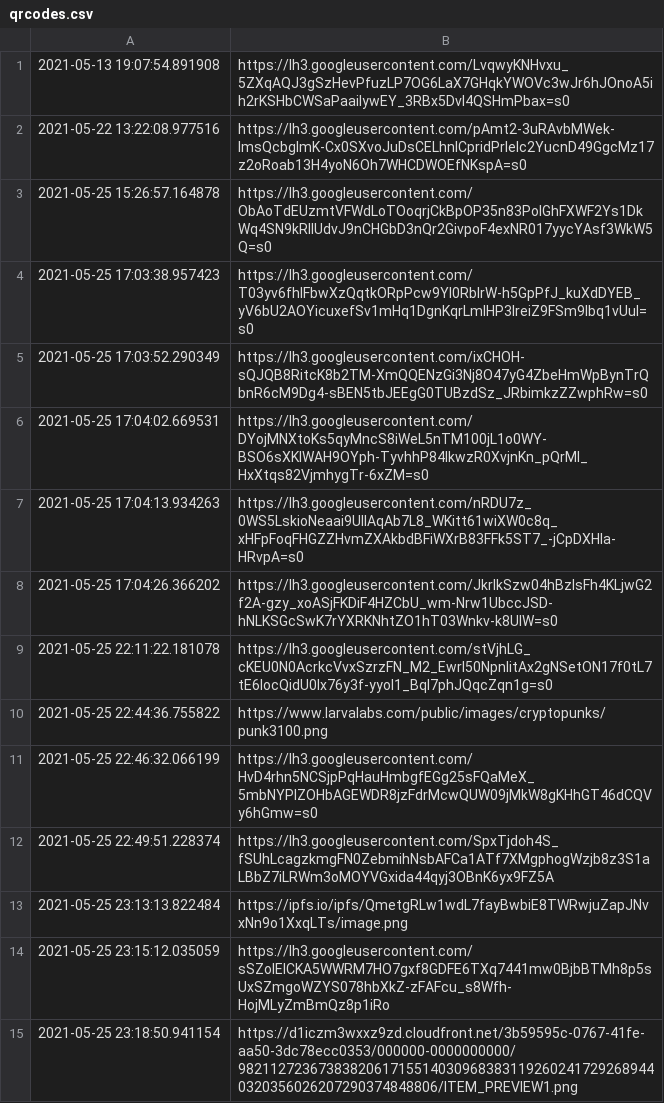
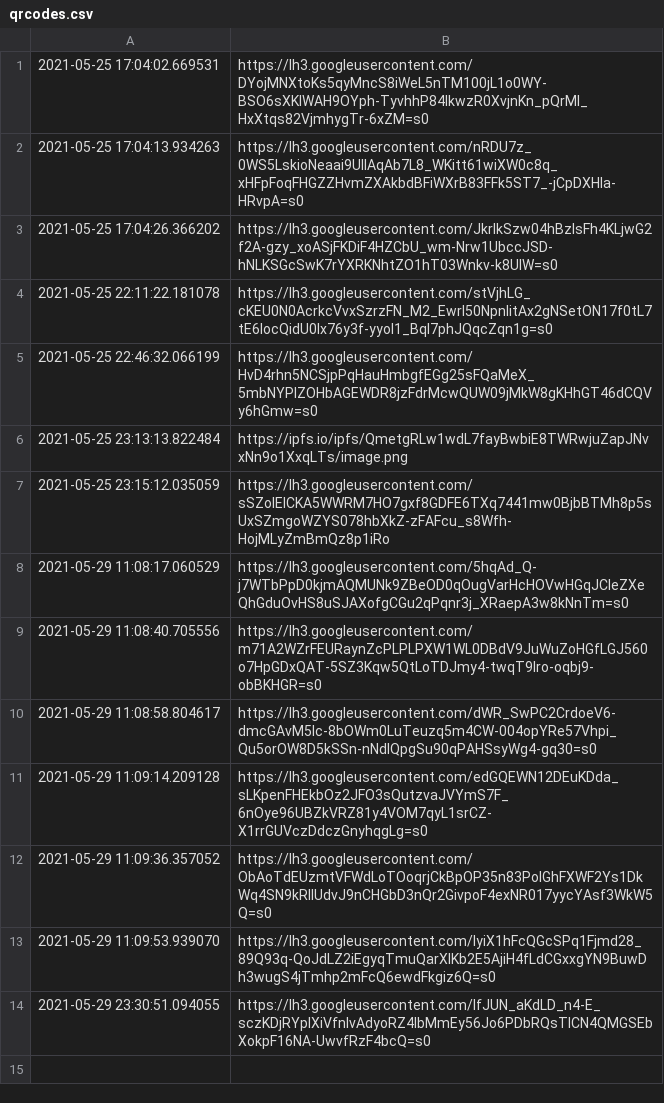
Before and after one commit to snarflakes/ganpunks, a CSV file: qrcodes.csv, drawn as a sheet.

```diff
--- a/qrcodes.csv
+++ b/qrcodes.csv
@@ -1,6 +1 @@
-2021-05-13 19:07:54.891908,https://lh3.googleusercontent.com/LvqwyKNHvxu_5ZXqAQJ3gSzHevPfuzLP7OG6LaX7GHqkYWOVc3wJr6hJOnoA5ih2rKSHbCWSaPaaiIywEY_3RBx5Dvl4QSHmPbax=s0
-2021-05-22 13:22:08.977516,https://lh3.googleusercontent.com/pAmt2-3uRAvbMWek-lmsQcbglmK-Cx0SXvoJuDsCELhnlCpridPrIeIc2YucnD49GgcMz17z2oRoab13H4yoN6Oh7WHCDWOEfNKspA=s0
-2021-05-25 15:26:57.164878,https://lh3.googleusercontent.com/ObAoTdEUzmtVFWdLoTOoqrjCkBpOP35n83PoIGhFXWF2Ys1DkWq4SN9kRlIUdvJ9nCHGbD3nQr2GivpoF4exNR017yycYAsf3WkW5Q=s0
-2021-05-25 17:03:38.957423,https://lh3.googleusercontent.com/T03yv6fhIFbwXzQqtkORpPcw9YI0RblrW-h5GpPfJ_kuXdDYEB_yV6bU2AOYicuxefSv1mHq1DgnKqrLmlHP3lreiZ9FSm9lbq1vUuI=s0
-2021-05-25 17:03:52.290349,https://lh3.googleusercontent.com/ixCHOH-sQJQB8RitcK8b2TM-XmQQENzGi3Nj8O47yG4ZbeHmWpBynTrQbnR6cM9Dg4-sBEN5tbJEEgG0TUBzdSz_JRbimkzZZwphRw=s0
 2021-05-25 17:04:02.669531,https://lh3.googleusercontent.com/DYojMNXtoKs5qyMncS8iWeL5nTM100jL1o0WY-BSO6sXKIWAH9OYph-TyvhhP84lkwzR0XvjnKn_pQrMI_HxXtqs82VjmhygTr-6xZM=s0
@@ -9,7 +4,11 @@
 2021-05-25 22:11:22.181078,https://lh3.googleusercontent.com/stVjhLG_cKEU0N0AcrkcVvxSzrzFN_M2_EwrI50NpnlitAx2gNSetON17f0tL7tE6locQidU0lx76y3f-yyol1_Bql7phJQqcZqn1g=s0
-2021-05-25 22:44:36.755822,https://www.larvalabs.com/public/images/cryptopunks/punk3100.png
 2021-05-25 22:46:32.066199,https://lh3.googleusercontent.com/HvD4rhn5NCSjpPqHauHmbgfEGg25sFQaMeX_5mbNYPlZOHbAGEWDR8jzFdrMcwQUW09jMkW8gKHhGT46dCQVy6hGmw=s0
-2021-05-25 22:49:51.228374,https://lh3.googleusercontent.com/SpxTjdoh4S_fSUhLcagzkmgFN0ZebmihNsbAFCa1ATf7XMgphogWzjb8z3S1aLBbZ7iLRWm3oMOYVGxida44qyj3OBnK6yx9FZ5A
 2021-05-25 23:13:13.822484,https://ipfs.io/ipfs/QmetgRLw1wdL7fayBwbiE8TWRwjuZapJNvxNn9o1XxqLTs/image.png
 2021-05-25 23:15:12.035059,https://lh3.googleusercontent.com/sSZolElCKA5WWRM7HO7gxf8GDFE6TXq7441mw0BjbBTMh8p5sUxSZmgoWZYS078hbXkZ-zFAFcu_s8Wfh-HojMLyZmBmQz8p1iRo
-2021-05-25 23:18:50.941154,https://d1iczm3wxxz9zd.cloudfront.net/3b59595c-0767-41fe-aa50-3dc78ecc0353/000000-0000000000/98211272367383820617155140309683831192602417292689440320356026207290374848806/ITEM_PREVIEW1.png
+2021-05-29 11:08:17.060529,https://lh3.googleusercontent.com/5hqAd_Q-j7WTbPpD0kjmAQMUNk9ZBeOD0qOugVarHcHOVwHGqJCIeZXeQhGduOvHS8uSJAXofgCGu2qPqnr3j_XRaepA3w8kNnTm=s0
+2021-05-29 11:08:40.705556,https://lh3.googleusercontent.com/m71A2WZrFEURaynZcPLPLPXW1WL0DBdV9JuWuZoHGfLGJ560o7HpGDxQAT-5SZ3Kqw5QtLoTDJmy4-twqT9Iro-oqbj9-obBKHGR=s0
+2021-05-29 11:08:58.804617,https://lh3.googleusercontent.com/dWR_SwPC2CrdoeV6-dmcGAvM5Ic-8bOWm0LuTeuzq5m4CW-004opYRe57Vhpi_Qu5orOW8D5kSSn-nNdlQpgSu90qPAHSsyWg4-gq30=s0
+2021-05-29 11:09:14.209128,https://lh3.googleusercontent.com/edGQEWN12DEuKDda_sLKpenFHEkbOz2JFO3sQutzvaJVYmS7F_6nOye96UBZkVRZ81y4VOM7qyL1srCZ-X1rrGUVczDdczGnyhqgLg=s0
+2021-05-29 11:09:36.357052,https://lh3.googleusercontent.com/ObAoTdEUzmtVFWdLoTOoqrjCkBpOP35n83PoIGhFXWF2Ys1DkWq4SN9kRlIUdvJ9nCHGbD3nQr2GivpoF4exNR017yycYAsf3WkW5Q=s0
+2021-05-29 11:09:53.939070,https://lh3.googleusercontent.com/lyiX1hFcQGcSPq1Fjmd28_89Q93q-QoJdLZ2iEgyqTmuQarXlKb2E5AjiH4fLdCGxxgYN9BuwDh3wugS4jTmhp2mFcQ6ewdFkgiz6Q=s0
+2021-05-29 23:30:51.094055,https://lh3.googleusercontent.com/lfJUN_aKdLD_n4-E_sczKDjRYpIXiVfnIvAdyoRZ4lbMmEy56Jo6PDbRQsTICN4QMGSEbXokpF16NA-UwvfRzF4bcQ=s0
```
Also changed, not shown: 1 other file.
